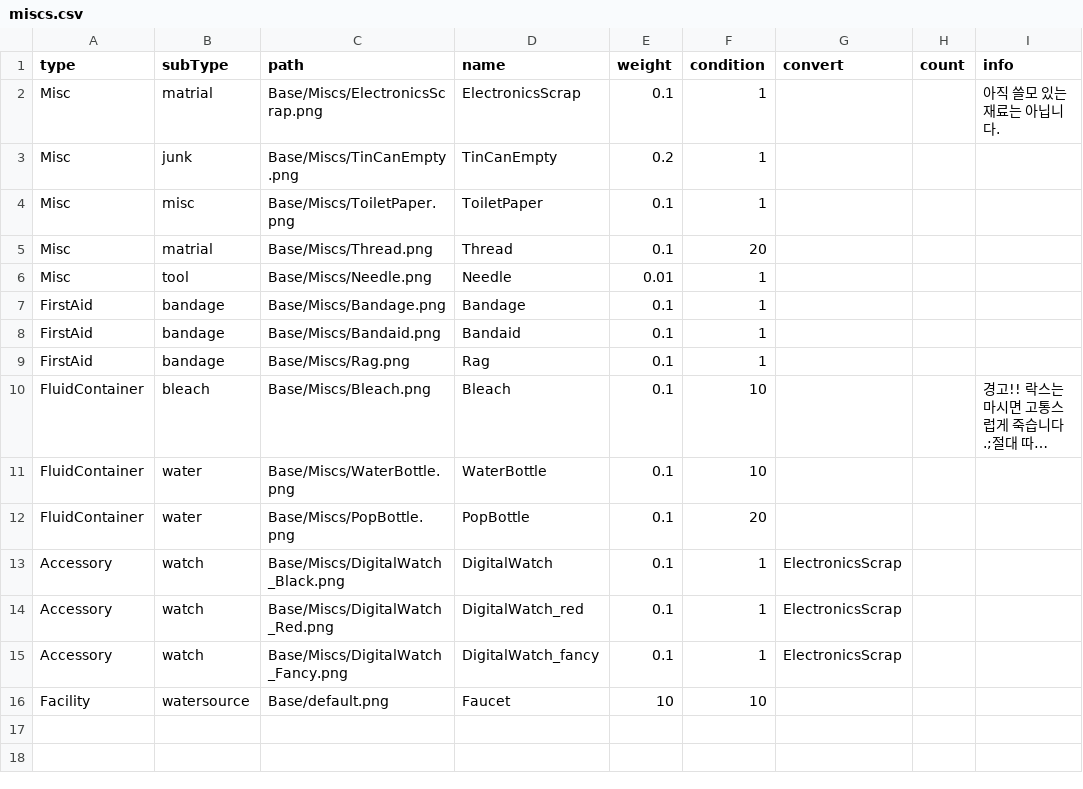
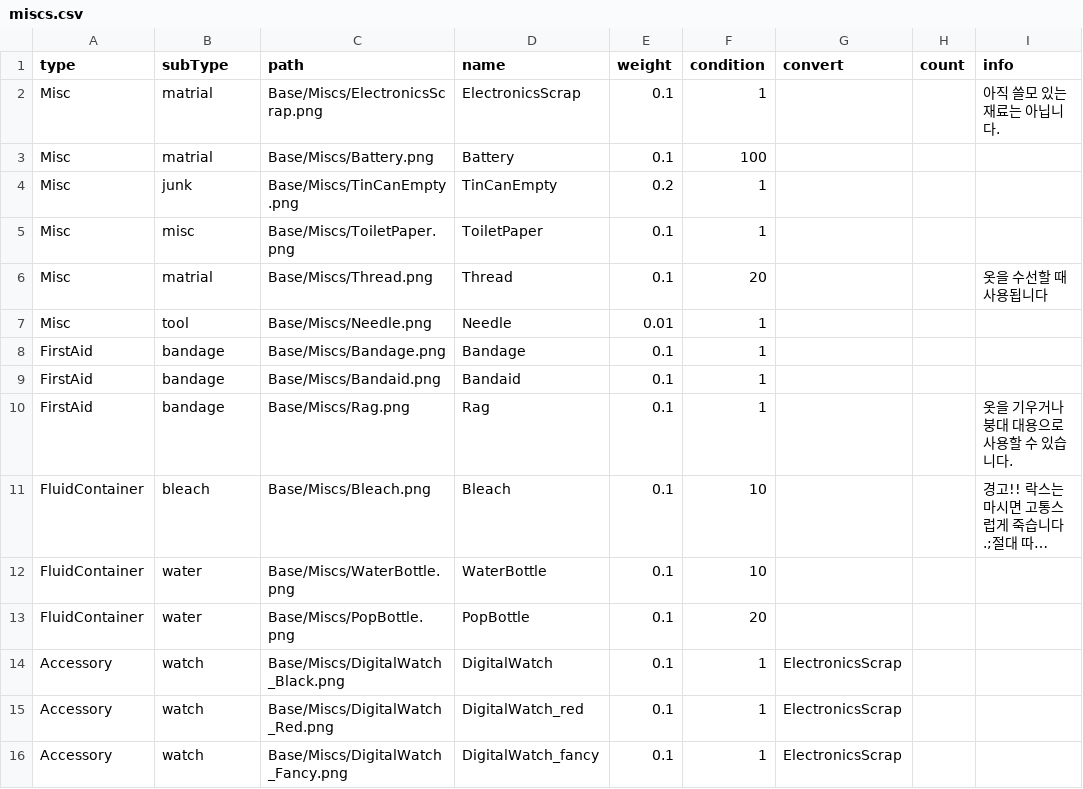
Before and after one commit to k0kk0r0/projectZBstats, a CSV file: Data/miscs.csv, drawn as a sheet; long unchanged cells end in …; removed rows and columns are numbered as before the commit, all else as after; the diff names each change by its address in the sheet, - before the commit and + after, or states it on an @@ line.

```diff
--- a/Data/miscs.csv
+++ b/Data/miscs.csv
+row 3: Misc | matrial | Base/Miscs/Battery.png | Battery | 0.1 | 100
-I6 (info): (empty)
+I6 (info): 옷을 수선할 때 사용됩니다
-I10 (info): (empty)
+I10 (info): 옷을 기우거나 붕대 대용으로 사용할 수 있습니다.
-row 16: Facility | watersource | Base/default.png | Faucet | 10 | 10
```
Also changed, not shown: Data/foods.csv, Data/mapDatas.csv, 10 other files.
